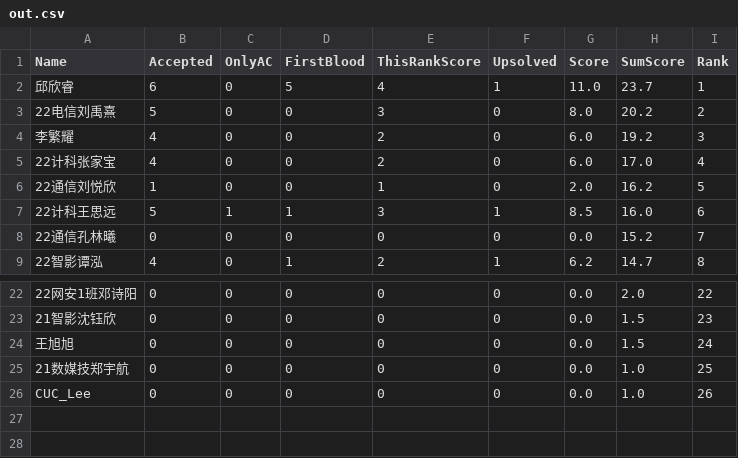
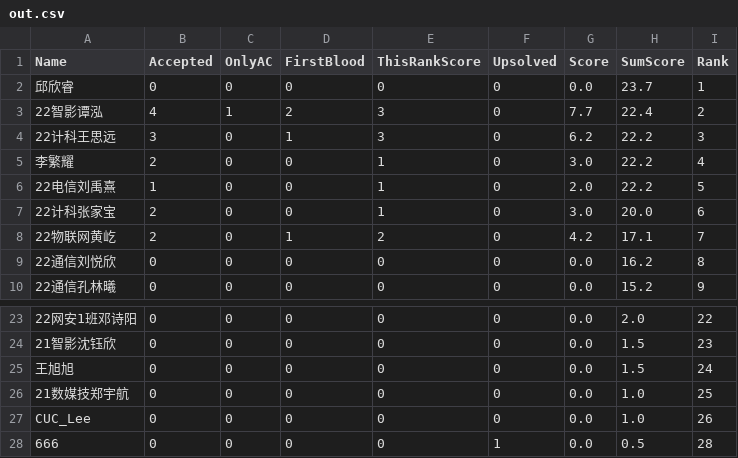
Before and after one commit to dukerki/VJudge-Spider-on-TravisCI, a CSV file: out.csv, drawn as a sheet; only a part is shown, gaps mark what is left out; the diff covers the shown part only.

```diff
--- a/out.csv
+++ b/out.csv
@@ -1,9 +1,10 @@
 Name, Accepted, OnlyAC, FirstBlood, ThisRankScore, Upsolved, Score, SumScore, Rank
-邱欣睿,6,0,5,4,1,11.0,23.7,1
-22电信刘禹熹,5,0,0,3,0,8.0,20.2,2
-李繁耀,4,0,0,2,0,6.0,19.2,3
-22计科张家宝,4,0,0,2,0,6.0,17.0,4
-22通信刘悦欣,1,0,0,1,0,2.0,16.2,5
-22计科王思远,5,1,1,3,1,8.5,16.0,6
-22通信孔林曦,0,0,0,0,0,0.0,15.2,7
-22智影谭泓,4,0,1,2,1,6.2,14.7,8
+邱欣睿,0,0,0,0,0,0.0,23.7,1
+22智影谭泓,4,1,2,3,0,7.7,22.4,2
+22计科王思远,3,0,1,3,0,6.2,22.2,3
+李繁耀,2,0,0,1,0,3.0,22.2,4
+22电信刘禹熹,1,0,0,1,0,2.0,22.2,5
+22计科张家宝,2,0,0,1,0,3.0,20.0,6
+22物联网黄屹,2,0,1,2,0,4.2,17.1,7
+22通信刘悦欣,0,0,0,0,0,0.0,16.2,8
+22通信孔林曦,0,0,0,0,0,0.0,15.2,9
@@ -26 +27,2 @@ Name, Accepted, OnlyAC, FirstBlood, ThisRankScore, Upsolved, Score, SumScore, Ra
 CUC_Lee,0,0,0,0,0,0.0,1.0,26
+666,0,0,0,0,1,0.0,0.5,28
```
Also changed, not shown: 3 added rows, 3 removed rows and 24 edited cells elsewhere in this file, ContestRecord.csv, 1 other file.
